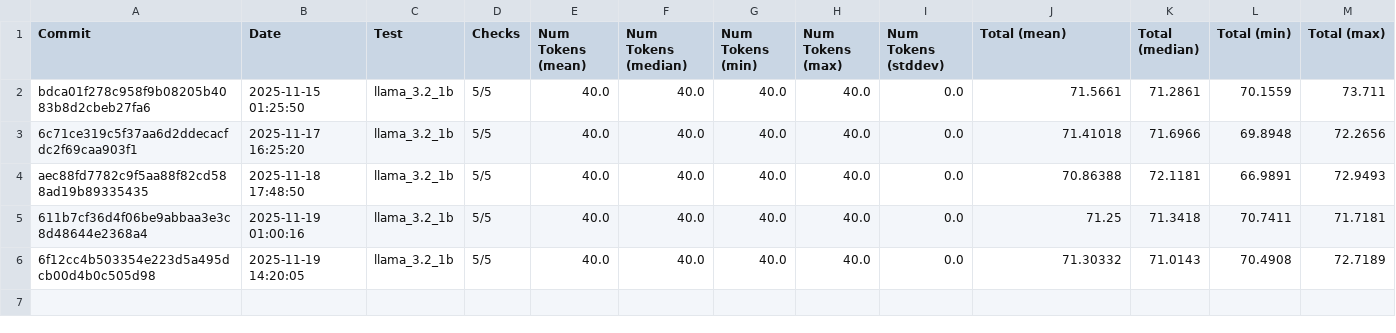
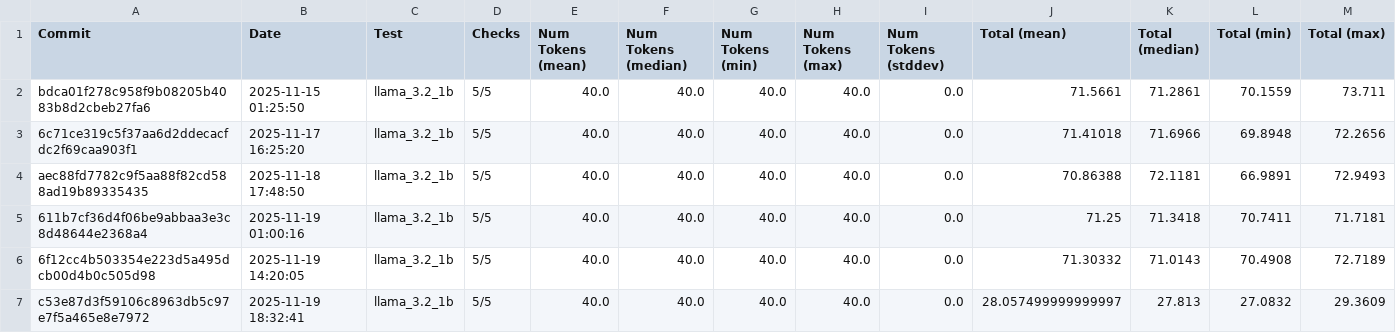
Before and after one commit to 1bit-MONSTER/iron, a CSV file: examples/all.csv, drawn as a sheet; only a part is shown; rows hold the shown columns only; the diff names each change by its address in the sheet, - before the commit and + after, or states it on an @@ line.

```diff
--- a/examples/all.csv
+++ b/examples/all.csv
+row 7: c53e87d3f59106c8963db5c97e7f5a465e8e7972 | 2025-11-19 18:32:41 | llama_3.2_1b | 5/5 | 40.0 | 40.0 | 40.0 | 40.0 | 0.0 | 28.057499999999997 | 27.813 | 27.0832 | 29.3609
```
Also changed, not shown: examples/latest.csv, 2 other files.
